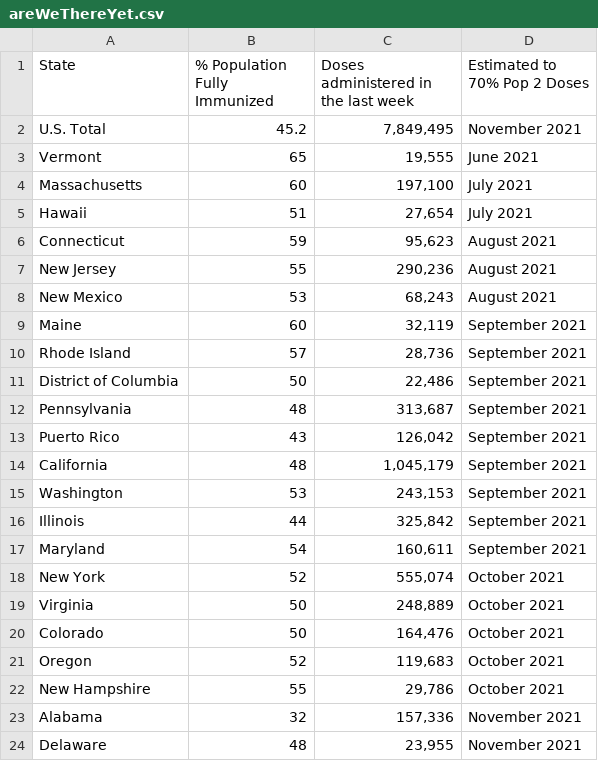
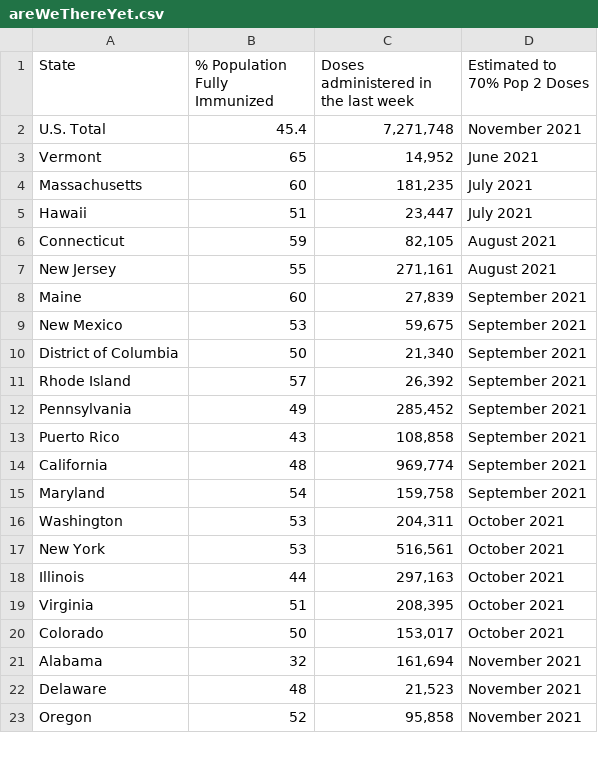
Before and after one commit to anesta95/veryWellVaccineDataTracker, a CSV file: chartData/areWeThereYet.csv, drawn as a sheet; only a part is shown; the diff covers the shown part only.

```diff
--- a/chartData/areWeThereYet.csv
+++ b/chartData/areWeThereYet.csv
@@ -1,24 +1,23 @@
 State,% Population Fully Immunized,Doses administered in the last week,Estimated to 70% Pop 2 Doses
-U.S. Total,45.2,"7,849,495",November 2021
-Vermont,65,"   19,555",June 2021
-Massachusetts,60,"  197,100",July 2021
-Hawaii,51,"   27,654",July 2021
-Connecticut,59,"   95,623",August 2021
-New Jersey,55,"  290,236",August 2021
-New Mexico,53,"   68,243",August 2021
-Maine,60,"   32,119",September 2021
-Rhode Island,57,"   28,736",September 2021
-District of Columbia,50,"   22,486",September 2021
-Pennsylvania,48,"  313,687",September 2021
-Puerto Rico,43,"  126,042",September 2021
-California,48,"1,045,179",September 2021
-Washington,53,"  243,153",September 2021
-Illinois,44,"  325,842",September 2021
-Maryland,54,"  160,611",September 2021
-New York,52,"  555,074",October 2021
-Virginia,50,"  248,889",October 2021
-Colorado,50,"  164,476",October 2021
-Oregon,52,"  119,683",October 2021
-New Hampshire,55,"   29,786",October 2021
-Alabama,32,"  157,336",November 2021
-Delaware,48,"   23,955",November 2021
+U.S. Total,45.4,"7,271,748",November 2021
+Vermont,65," 14,952",June 2021
+Massachusetts,60,"181,235",July 2021
+Hawaii,51," 23,447",July 2021
+Connecticut,59," 82,105",August 2021
+New Jersey,55,"271,161",August 2021
+Maine,60," 27,839",September 2021
+New Mexico,53," 59,675",September 2021
+District of Columbia,50," 21,340",September 2021
+Rhode Island,57," 26,392",September 2021
+Pennsylvania,49,"285,452",September 2021
+Puerto Rico,43,"108,858",September 2021
+California,48,"969,774",September 2021
+Maryland,54,"159,758",September 2021
+Washington,53,"204,311",October 2021
+New York,53,"516,561",October 2021
+Illinois,44,"297,163",October 2021
+Virginia,51,"208,395",October 2021
+Colorado,50,"153,017",October 2021
+Alabama,32,"161,694",November 2021
+Delaware,48," 21,523",November 2021
+Oregon,52," 95,858",November 2021
```
Also changed, not shown: 12 added rows, 11 removed rows and 29 edited cells elsewhere in this file, chartData/cdcMap.csv, chartData/cdcWWWFormatted.csv, 2 other files.
